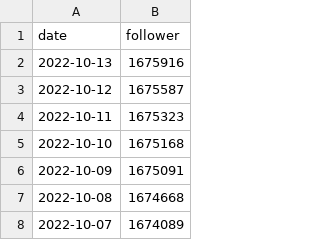
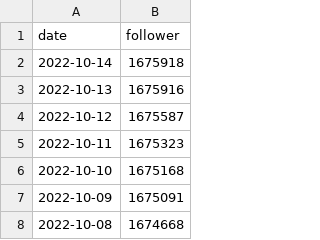
Before and after one commit to zlh020308/Bilibili-fans-actions, a CSV file: data/672328094.csv, drawn as a sheet; only a part is shown; the shorter side is filled out with more unchanged rows; the diff names each change by its address in the sheet, - before the commit and + after, or states it on an @@ line.

```diff
--- a/data/672328094.csv
+++ b/data/672328094.csv
+row 2: 2022-10-14 | 1675918
```
Also changed, not shown: data/1265680561.csv, data/1679558358.csv, 17 other files.
